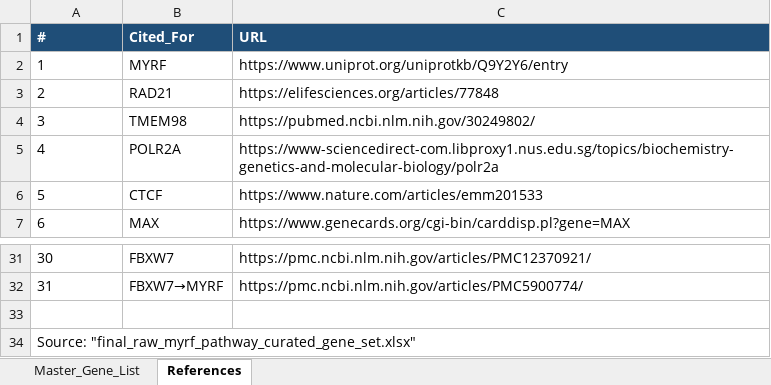
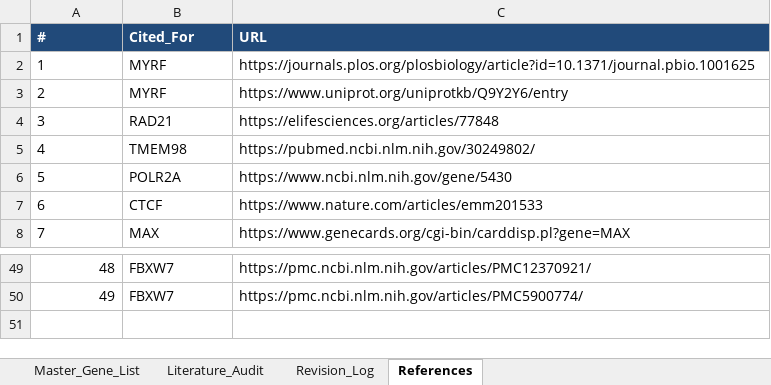
Before and after one commit to uandiqueue/myrf-kegg-pathway, an Excel workbook: raw_data/myrf-final-consolidation-documentation.xlsx, sheet References, drawn as a sheet; only a part is shown, gaps mark what is left out; values as stored, in another font and other column widths than the file's, no borders; removed rows and columns are numbered as before the commit, all else as after; the diff covers the shown part only; the diff names each change by its address in the sheet, - before the commit and + after, or states it on an @@ line.

Commit message:
Audit MYRF pathway and document curation app

```diff
--- a/raw_data/myrf-final-consolidation-documentation.xlsx (sheet References)
+++ b/raw_data/myrf-final-consolidation-documentation.xlsx (sheet References)
+sheet tab: Literature_Audit
+sheet tab: Revision_Log
+row 2: 1 | MYRF | https://journals.plos.org/plosbiology/article?id=10.1371/journal.pbio.1001625
@@ column A (#) renumbered between rows 3 and 50 @@
-C6 (URL): https://www-sciencedirect-com.libproxy1.nus.edu.sg/topics/biochemistry-genetics-and-molecular-biology/polr2a
+C6 (URL): https://www.ncbi.nlm.nih.gov/gene/5430
-A49:A50 alignment: left
+A49:A50 alignment: right
-B50 (Cited_For): FBXW7→MYRF
+B50 (Cited_For): FBXW7
-row 33: (empty)
-row 34: Source: "final_raw_myrf_pathway_curated_gene_set.xlsx"
```
Also changed, not shown: 18 added rows, 1 removed row, 1 moved row, 7 edited cells and cell formats elsewhere in this sheet, sheet Master_Gene_List, 27 other files.
